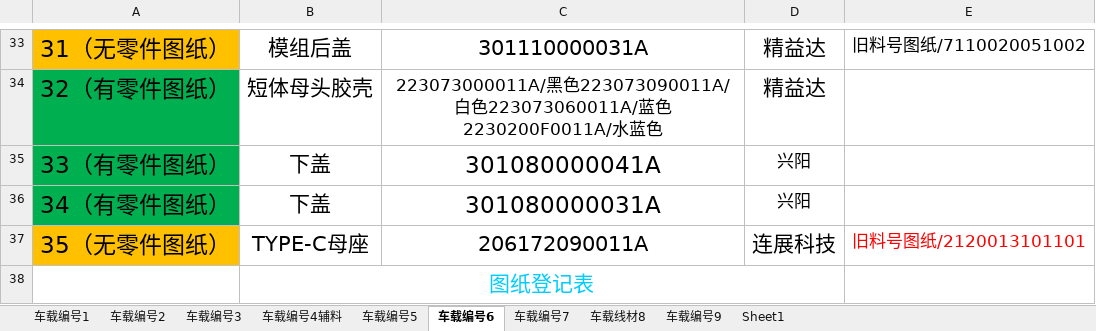
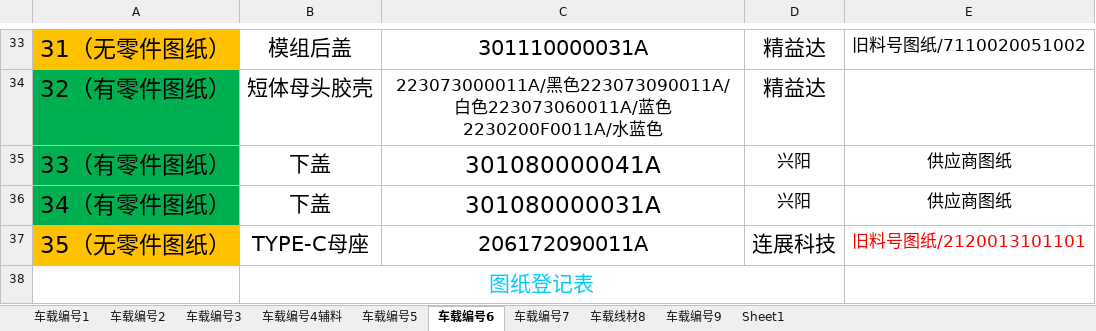
Before and after one commit to uiqc/uiqc.github.io, an Excel workbook: excel/汽车类图纸目录表.xlsx, sheet 车载编号6, drawn as a sheet; only a part is shown, gaps mark what is left out; values as stored, in another font and other column widths than the file's, no borders; the diff names each change by its address in the sheet, - before the commit and + after, or states it on an @@ line.

```diff
--- a/excel/汽车类图纸目录表.xlsx (sheet 车载编号6)
+++ b/excel/汽车类图纸目录表.xlsx (sheet 车载编号6)
-E35:E36: (empty)
+E35:E36: 供应商图纸
```
Also changed, not shown: sheet 车载编号9.
